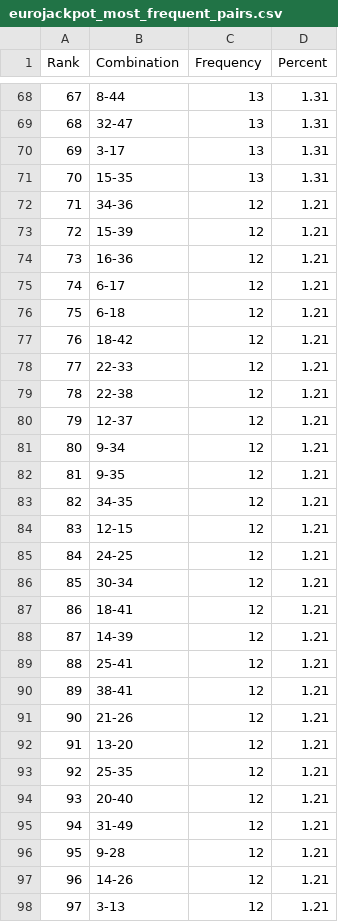
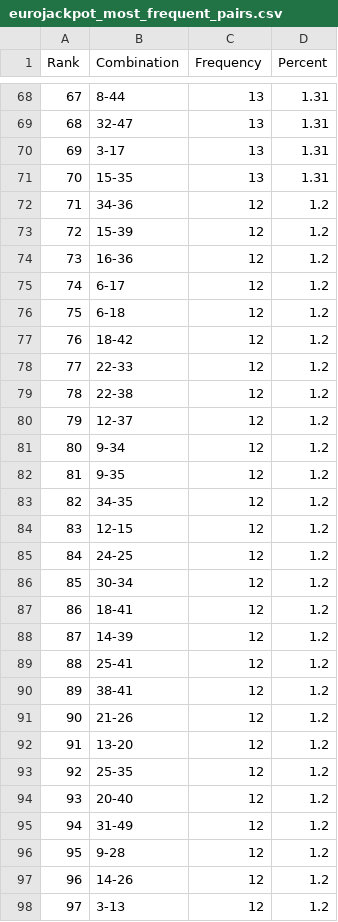
Before and after one commit to madoe21/german-lotto-statistics, a CSV file: data/eurojackpot_most_frequent_pairs.csv, drawn as a sheet; only a part is shown, gaps mark what is left out; the diff covers the shown part only.

```diff
--- a/data/eurojackpot_most_frequent_pairs.csv
+++ b/data/eurojackpot_most_frequent_pairs.csv
@@ -71,28 +71,28 @@ Rank,Combination,Frequency,Percent
 70,15-35,13,1.31
-71,34-36,12,1.21
-72,15-39,12,1.21
-73,16-36,12,1.21
-74,6-17,12,1.21
-75,6-18,12,1.21
-76,18-42,12,1.21
-77,22-33,12,1.21
-78,22-38,12,1.21
-79,12-37,12,1.21
-80,9-34,12,1.21
-81,9-35,12,1.21
-82,34-35,12,1.21
-83,12-15,12,1.21
-84,24-25,12,1.21
-85,30-34,12,1.21
-86,18-41,12,1.21
-87,14-39,12,1.21
-88,25-41,12,1.21
-89,38-41,12,1.21
-90,21-26,12,1.21
-91,13-20,12,1.21
-92,25-35,12,1.21
-93,20-40,12,1.21
-94,31-49,12,1.21
-95,9-28,12,1.21
-96,14-26,12,1.21
-97,3-13,12,1.21
+71,34-36,12,1.2
+72,15-39,12,1.2
+73,16-36,12,1.2
+74,6-17,12,1.2
+75,6-18,12,1.2
+76,18-42,12,1.2
+77,22-33,12,1.2
+78,22-38,12,1.2
+79,12-37,12,1.2
+80,9-34,12,1.2
+81,9-35,12,1.2
+82,34-35,12,1.2
+83,12-15,12,1.2
+84,24-25,12,1.2
+85,30-34,12,1.2
+86,18-41,12,1.2
+87,14-39,12,1.2
+88,25-41,12,1.2
+89,38-41,12,1.2
+90,21-26,12,1.2
+91,13-20,12,1.2
+92,25-35,12,1.2
+93,20-40,12,1.2
+94,31-49,12,1.2
+95,9-28,12,1.2
+96,14-26,12,1.2
+97,3-13,12,1.2
```
Also changed, not shown: 29 edited cells elsewhere in this file, data/eurojackpot_draws.csv, data/eurojackpot_most_frequent_numbers.csv, 3 other files.
